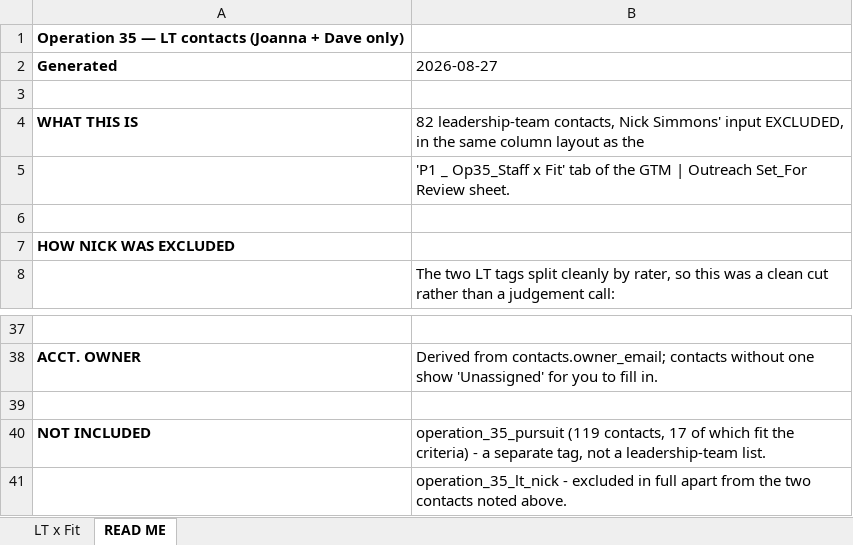
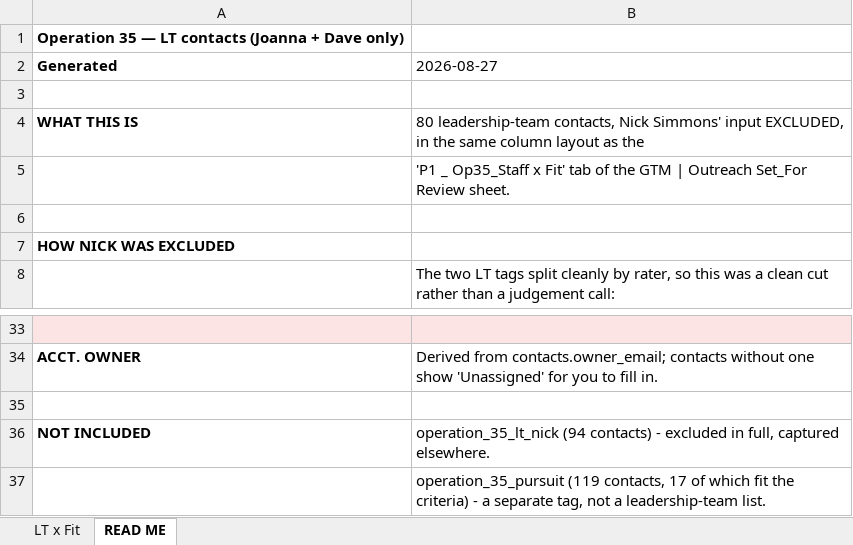
Before and after one commit to Pursuit-Org/bedrock, an Excel workbook: Operation35_LT_Contacts.xlsx, sheet READ ME, drawn as a sheet; only a part is shown, gaps mark what is left out; values as stored, in another font and other column widths than the file's, no borders; removed rows and columns are numbered as before the commit, all else as after; the diff covers the shown part only; the diff names each change by its address in the sheet, - before the commit and + after, or states it on an @@ line.

```diff
--- a/Operation35_LT_Contacts.xlsx (sheet READ ME)
+++ b/Operation35_LT_Contacts.xlsx (sheet READ ME)
-B4 (2026-08-27): 82 leadership-team contacts,…
+B4 (2026-08-27): 80 leadership-team contacts,…
-A33:B33 fill: none
+A33:B33 fill: #FCE4E4
+row 36: NOT INCLUDED | operation_35_lt_nick (94 contacts) - excluded in full, captured elsewhere.
-A37 (Generated): NOT INCLUDED
+A37 (Generated): (empty)
-row 41:  | operation_35_lt_nick - excluded in full apart from the two contacts noted above.
```
Also changed, not shown: 1 added row, 5 removed rows, 8 edited cells and cell formats elsewhere in this sheet, sheet LT x Fit.
